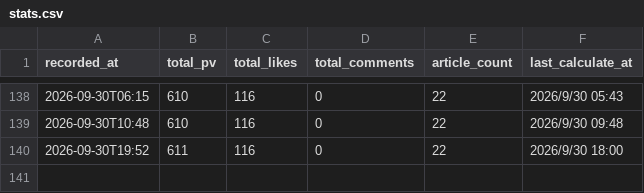
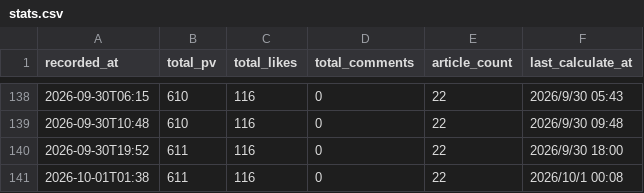
Before and after one commit to mihokyoda000-sys/note-article, a CSV file: data/stats.csv, drawn as a sheet; only a part is shown, gaps mark what is left out; the diff names each change by its address in the sheet, - before the commit and + after, or states it on an @@ line.

```diff
--- a/data/stats.csv
+++ b/data/stats.csv
+row 141: 2026-10-01T01:38 | 611 | 116 | 0 | 22 | 2026/10/1 00:08
```
Also changed, not shown: 3 other files.
